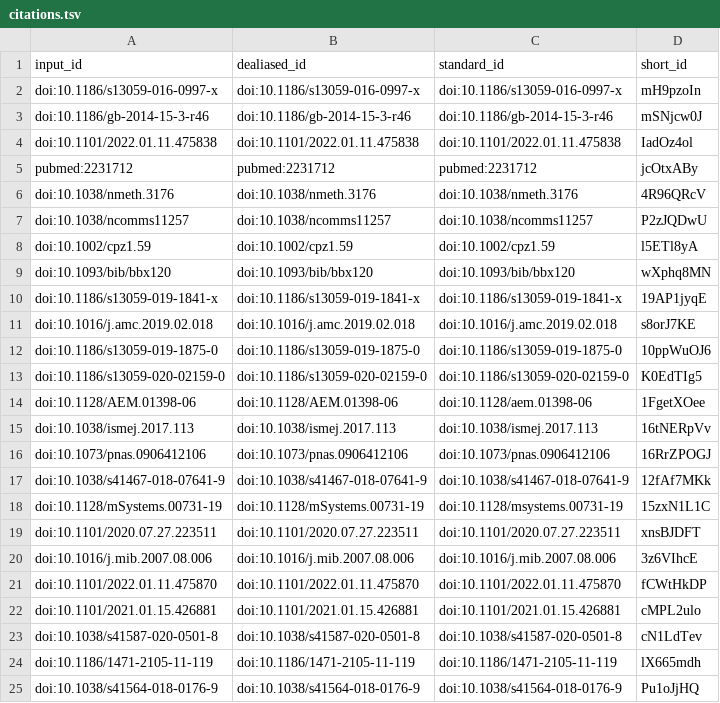
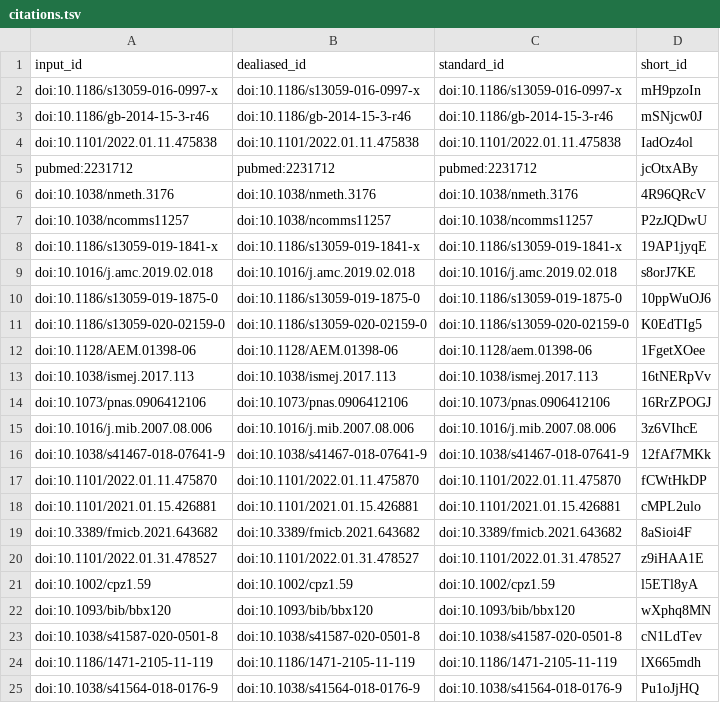
Before and after one commit to bluegenes/2022-paper-protein-kmers, a TSV file: citations.tsv, drawn as a sheet; only a part is shown.

```diff
--- a/citations.tsv
+++ b/citations.tsv
@@ -7,4 +7,2 @@ doi:10.1038/nmeth.3176	doi:10.1038/nmeth.3176	doi:10.1038/nmeth.3176	4R96QRcV
 doi:10.1038/ncomms11257	doi:10.1038/ncomms11257	doi:10.1038/ncomms11257	P2zJQDwU
-doi:10.1002/cpz1.59	doi:10.1002/cpz1.59	doi:10.1002/cpz1.59	l5ETl8yA
-doi:10.1093/bib/bbx120	doi:10.1093/bib/bbx120	doi:10.1093/bib/bbx120	wXphq8MN
 doi:10.1186/s13059-019-1841-x	doi:10.1186/s13059-019-1841-x	doi:10.1186/s13059-019-1841-x	19AP1jyqE
@@ -16,8 +14,10 @@ doi:10.1038/ismej.2017.113	doi:10.1038/ismej.2017.113	doi:10.1038/ismej.2017.113
 doi:10.1073/pnas.0906412106	doi:10.1073/pnas.0906412106	doi:10.1073/pnas.0906412106	16RrZPOGJ
+doi:10.1016/j.mib.2007.08.006	doi:10.1016/j.mib.2007.08.006	doi:10.1016/j.mib.2007.08.006	3z6VIhcE
 doi:10.1038/s41467-018-07641-9	doi:10.1038/s41467-018-07641-9	doi:10.1038/s41467-018-07641-9	12fAf7MKk
-doi:10.1128/mSystems.00731-19	doi:10.1128/mSystems.00731-19	doi:10.1128/msystems.00731-19	15zxN1L1C
-doi:10.1101/2020.07.27.223511	doi:10.1101/2020.07.27.223511	doi:10.1101/2020.07.27.223511	xnsBJDFT
-doi:10.1016/j.mib.2007.08.006	doi:10.1016/j.mib.2007.08.006	doi:10.1016/j.mib.2007.08.006	3z6VIhcE
 doi:10.1101/2022.01.11.475870	doi:10.1101/2022.01.11.475870	doi:10.1101/2022.01.11.475870	fCWtHkDP
 doi:10.1101/2021.01.15.426881	doi:10.1101/2021.01.15.426881	doi:10.1101/2021.01.15.426881	cMPL2ulo
+doi:10.3389/fmicb.2021.643682	doi:10.3389/fmicb.2021.643682	doi:10.3389/fmicb.2021.643682	8aSioi4F
+doi:10.1101/2022.01.31.478527	doi:10.1101/2022.01.31.478527	doi:10.1101/2022.01.31.478527	z9iHAA1E
+doi:10.1002/cpz1.59	doi:10.1002/cpz1.59	doi:10.1002/cpz1.59	l5ETl8yA
+doi:10.1093/bib/bbx120	doi:10.1093/bib/bbx120	doi:10.1093/bib/bbx120	wXphq8MN
 doi:10.1038/s41587-020-0501-8	doi:10.1038/s41587-020-0501-8	doi:10.1038/s41587-020-0501-8	cN1LdTev
```
Also changed, not shown: 7 other files.
